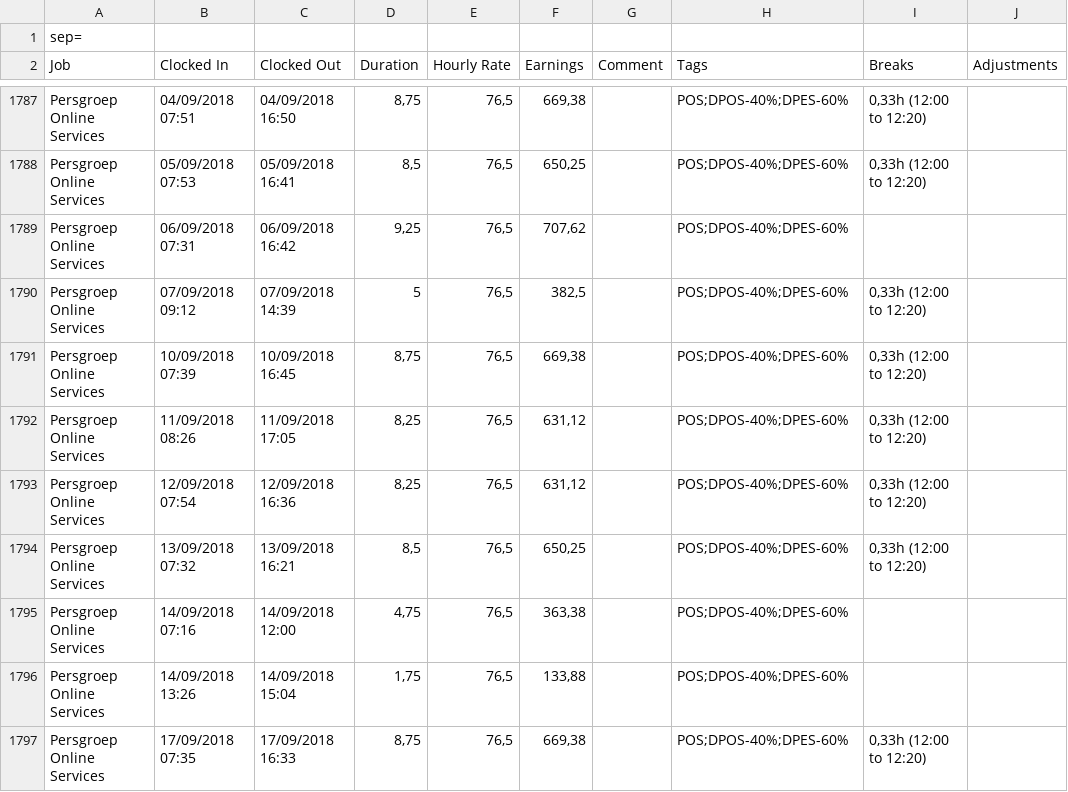
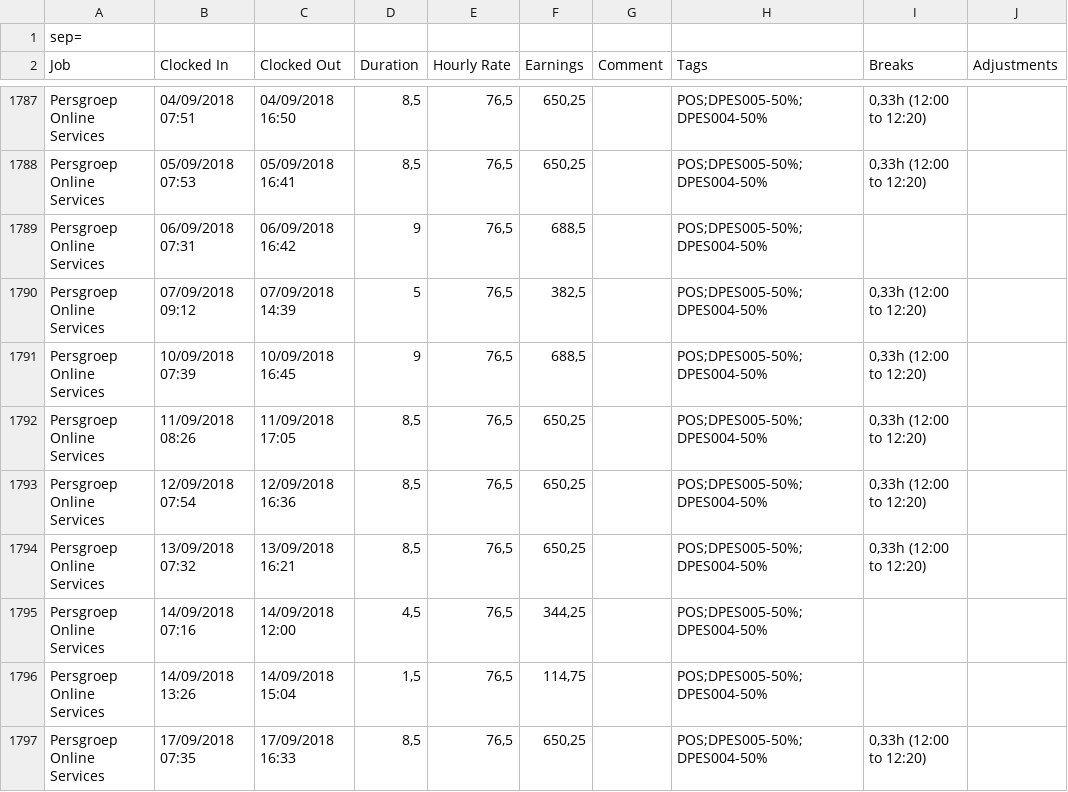
Before and after one commit to drosth/hourstracker, a CSV file: src/main/resources/CSVExport.csv, drawn as a sheet; only a part is shown, gaps mark what is left out; the diff covers the shown part only; the diff names each change by its address in the sheet, - before the commit and + after, or states it on an @@ line.

```diff
--- a/src/main/resources/CSVExport.csv
+++ b/src/main/resources/CSVExport.csv
-D1787 (Duration): 8,75
+D1787 (Duration): 8,5
-F1787 (Earnings): 669,38
+F1787 (Earnings): 650,25
-H1787:H1797 (Tags): POS;DPOS-40%;DPES-60%
+H1787:H1797 (Tags): POS;DPES005-50%;DPES004-50%
-D1789 (Duration): 9,25
+D1789 (Duration): 9
-F1789 (Earnings): 707,62
+F1789 (Earnings): 688,5
-D1791 (Duration): 8,75
+D1791 (Duration): 9
-F1791 (Earnings): 669,38
+F1791 (Earnings): 688,5
-D1792:D1793 (Duration): 8,25
+D1792:D1793 (Duration): 8,5
-F1792:F1793 (Earnings): 631,12
+F1792:F1793 (Earnings): 650,25
-D1795 (Duration): 4,75
+D1795 (Duration): 4,5
-F1795 (Earnings): 363,38
+F1795 (Earnings): 344,25
-D1796 (Duration): 1,75
+D1796 (Duration): 1,5
-F1796 (Earnings): 133,88
+F1796 (Earnings): 114,75
-D1797 (Duration): 8,75
+D1797 (Duration): 8,5
-F1797 (Earnings): 669,38
+F1797 (Earnings): 650,25
```
Also changed, not shown: 6 added rows and 62 edited cells elsewhere in this file, 8 other files.
